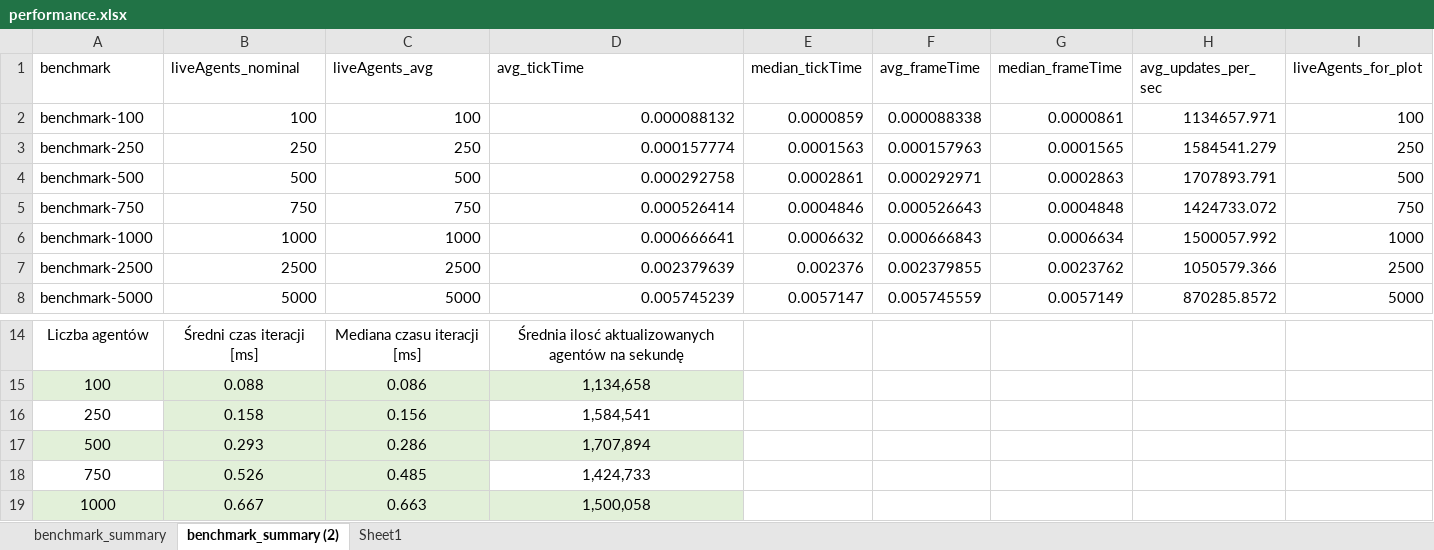
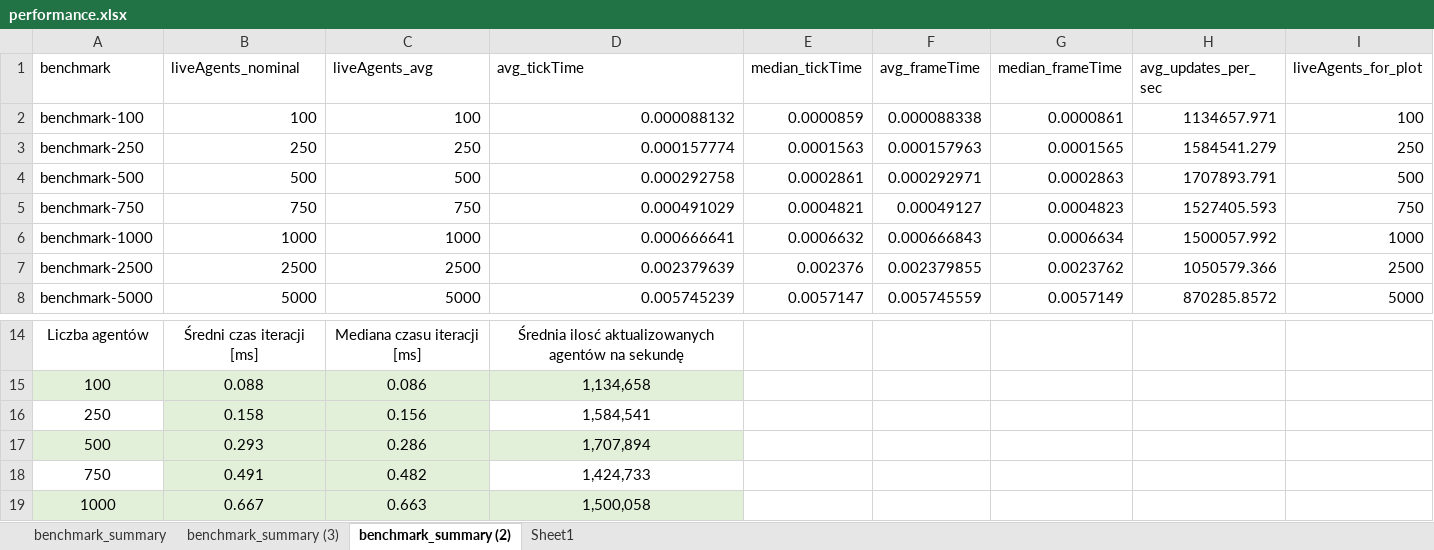
Before and after one commit to Filip-Rak/ecosystem-cc-results, an Excel workbook: results/performance/output/performance.xlsx, sheet benchmark_summary (2), drawn as a sheet; only a part is shown, gaps mark what is left out; values as stored, in another font and other column widths than the file's, no borders; charts and pictures and table styles not drawn; the diff names each change by its address in the sheet, - before the commit and + after, or states it on an @@ line.

```diff
--- a/results/performance/output/performance.xlsx (sheet benchmark_summary (2))
+++ b/results/performance/output/performance.xlsx (sheet benchmark_summary (2))
+sheet tab: benchmark_summary (3)
-D5 (avg_tickTime): 0.000526414
+D5 (avg_tickTime): 0.000491029
-E5 (median_tickTime): 0.0004846
+E5 (median_tickTime): 0.0004821
-F5 (avg_frameTime): 0.000526643
+F5 (avg_frameTime): 0.00049127
-G5 (median_frameTime): 0.0004848
+G5 (median_frameTime): 0.0004823
-H5 (avg_updates_per_sec): 1424733.072
+H5 (avg_updates_per_sec): 1527405.593
-B18 (liveAgents_nominal): 0.526
+B18 (liveAgents_nominal): 0.491
-C18 (liveAgents_avg): 0.485
+C18 (liveAgents_avg): 0.482
```
Also changed, not shown: charts or pictures, 3 other files.
